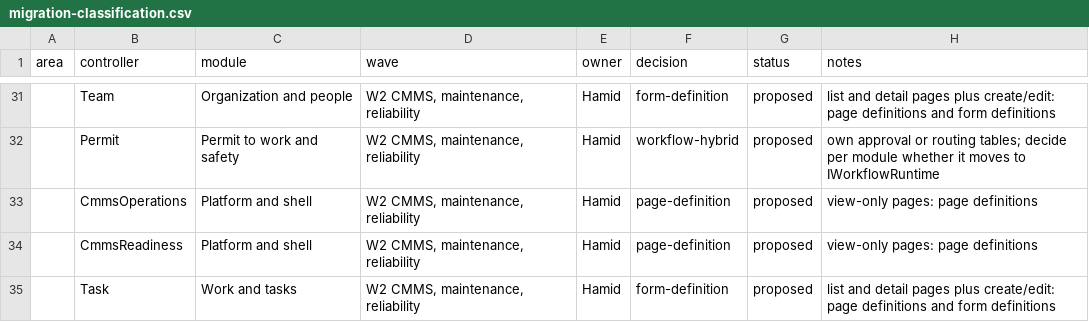
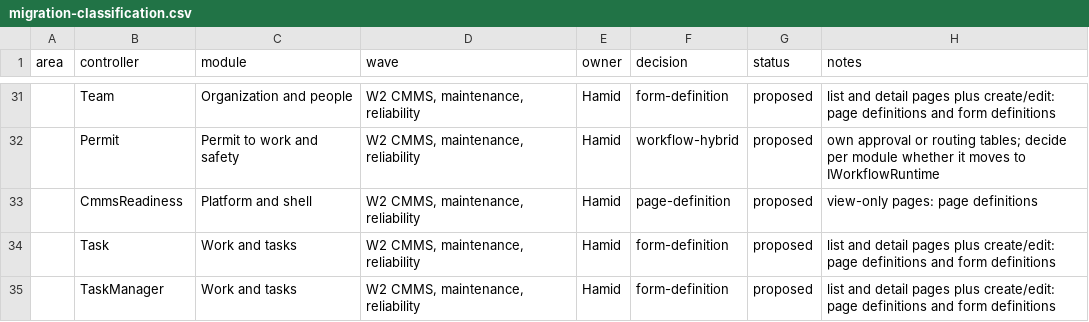
Before and after one commit to atapems-tech/PEMS, a CSV file: plan/migration-classification.csv, drawn as a sheet; only a part is shown, gaps mark what is left out; the shorter side is filled out with more unchanged rows; the diff names each change by its address in the sheet, - before the commit and + after, or states it on an @@ line.

```diff
--- a/plan/migration-classification.csv
+++ b/plan/migration-classification.csv
-row 33:  | CmmsOperations | Platform and shell | W2 CMMS, maintenance, reliability | Hamid | page-definition | proposed | view-only pages: page definitions
```
Also changed, not shown: 27 other files.
